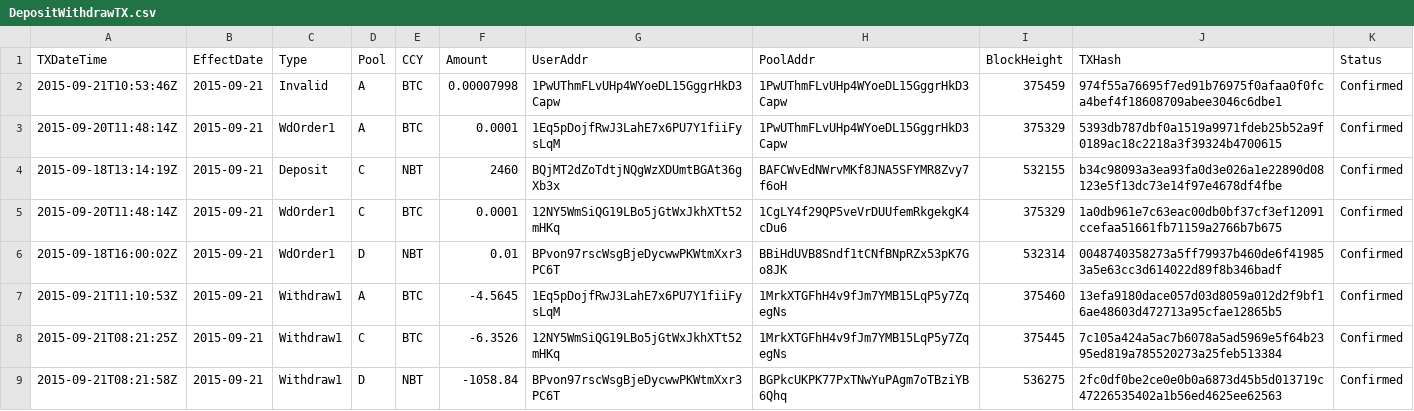
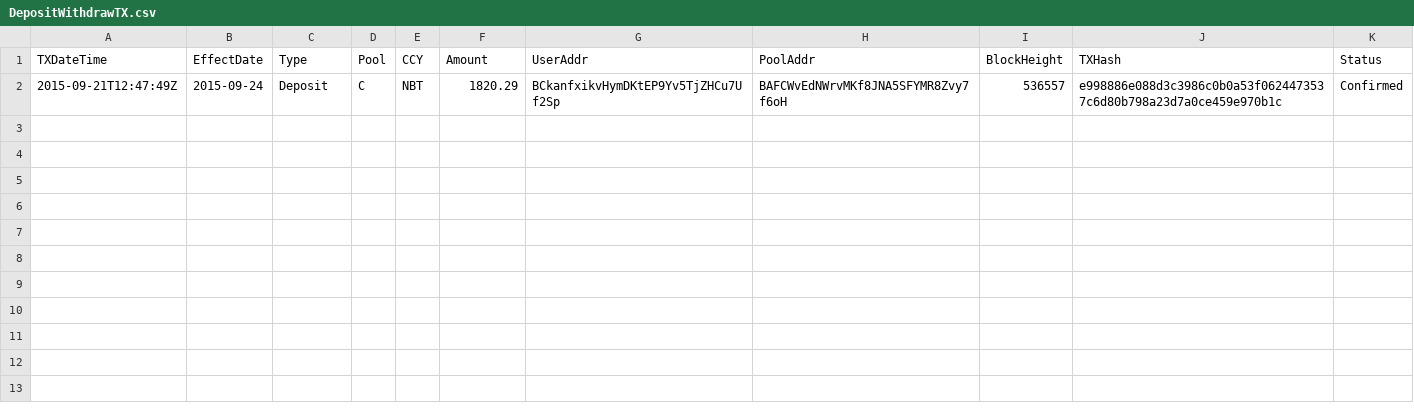
Before and after one commit to henrynu/NuLagoon, a CSV file: Reports/DepositWithdrawTX.csv, drawn as a sheet.

```diff
--- a/Reports/DepositWithdrawTX.csv
+++ b/Reports/DepositWithdrawTX.csv
@@ -1,9 +1,2 @@
 TXDateTime,EffectDate,Type,Pool,CCY,Amount,UserAddr,PoolAddr,BlockHeight,TXHash,Status
-2015-09-21T10:53:46Z,2015-09-21,Invalid,A,BTC,0.00007998,1PwUThmFLvUHp4WYoeDL15GggrHkD3Capw,1PwUThmFLvUHp4WYoeDL15GggrHkD3Capw,375459,974f55a76695f7ed91b76975f0afaa0f0fca4bef4f18608709abee3046c6dbe1,Confirmed
-2015-09-20T11:48:14Z,2015-09-21,WdOrder1,A,BTC,0.0001,1Eq5pDojfRwJ3LahE7x6PU7Y1fiiFysLqM,1PwUThmFLvUHp4WYoeDL15GggrHkD3Capw,375329,5393db787dbf0a1519a9971fdeb25b52a9f0189ac18c2218a3f39324b4700615,Confirmed
-2015-09-18T13:14:19Z,2015-09-21,Deposit,C,NBT,2460,BQjMT2dZoTdtjNQgWzXDUmtBGAt36gXb3x,BAFCWvEdNWrvMKf8JNA5SFYMR8Zvy7f6oH,532155,b34c98093a3ea93fa0d3e026a1e22890d08123e5f13dc73e14f97e4678df4fbe,Confirmed
-2015-09-20T11:48:14Z,2015-09-21,WdOrder1,C,BTC,0.0001,12NY5WmSiQG19LBo5jGtWxJkhXTt52mHKq,1CgLY4f29QP5veVrDUUfemRkgekgK4cDu6,375329,1a0db961e7c63eac00db0bf37cf3ef12091ccefaa51661fb71159a2766b7b675,Confirmed
-2015-09-18T16:00:02Z,2015-09-21,WdOrder1,D,NBT,0.01,BPvon97rscWsgBjeDycwwPKWtmXxr3PC6T,BBiHdUVB8Sndf1tCNfBNpRZx53pK7Go8JK,532314,0048740358273a5ff79937b460de6f419853a5e63cc3d614022d89f8b346badf,Confirmed
-2015-09-21T11:10:53Z,2015-09-21,Withdraw1,A,BTC,-4.5645,1Eq5pDojfRwJ3LahE7x6PU7Y1fiiFysLqM,1MrkXTGFhH4v9fJm7YMB15LqP5y7ZqegNs,375460,13efa9180dace057d03d8059a012d2f9bf16ae48603d472713a95cfae12865b5,Confirmed
-2015-09-21T08:21:25Z,2015-09-21,Withdraw1,C,BTC,-6.3526,12NY5WmSiQG19LBo5jGtWxJkhXTt52mHKq,1MrkXTGFhH4v9fJm7YMB15LqP5y7ZqegNs,375445,7c105a424a5ac7b6078a5ad5969e5f64b2395ed819a785520273a25feb513384,Confirmed
-2015-09-21T08:21:58Z,2015-09-21,Withdraw1,D,NBT,-1058.84,BPvon97rscWsgBjeDycwwPKWtmXxr3PC6T,BGPkcUKPK77PxTNwYuPAgm7oTBziYB6Qhq,536275,2fc0df0be2ce0e0b0a6873d45b5d013719c47226535402a1b56ed4625ee62563,Confirmed
+2015-09-21T12:47:49Z,2015-09-24,Deposit,C,NBT,1820.29,BCkanfxikvHymDKtEP9Yv5TjZHCu7Uf2Sp,BAFCWvEdNWrvMKf8JNA5SFYMR8Zvy7f6oH,536557,e998886e088d3c3986c0b0a53f0624473537c6d80b798a23d7a0ce459e970b1c,Confirmed
```
Also changed, not shown: Reports/NetAssetValue.csv, Reports/UserPosition.csv, 6 other files.
